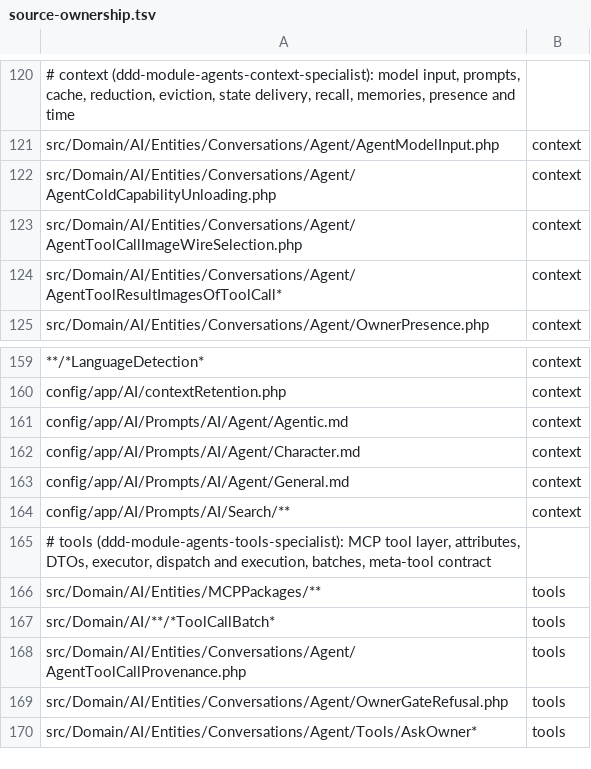
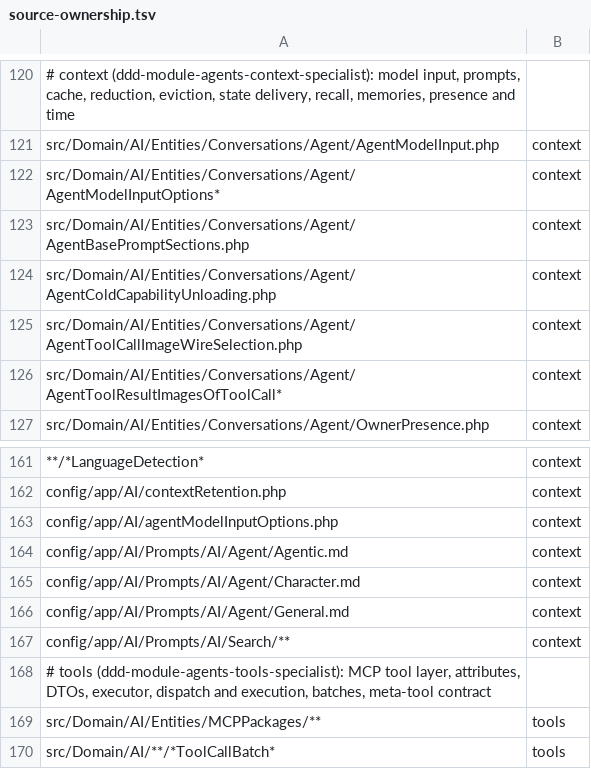
Before and after one commit to adriankott/ddd-agents, a TSV file: .claude/skills/ddd-module-agents-specialist/references/source-ownership.tsv, drawn as a sheet; only a part is shown, gaps mark what is left out; the shorter side is filled out with more unchanged rows; the diff names each change by its address in the sheet, - before the commit and + after, or states it on an @@ line.

```diff
--- a/.claude/skills/ddd-module-agents-specialist/references/source-ownership.tsv
+++ b/.claude/skills/ddd-module-agents-specialist/references/source-ownership.tsv
+row 122: src/Domain/AI/Entities/Conversations/Agent/AgentModelInputOptions* | context
+row 123: src/Domain/AI/Entities/Conversations/Agent/AgentBasePromptSections.php | context
+row 163: config/app/AI/agentModelInputOptions.php | context
```
Also changed, not shown: 52 other files.
